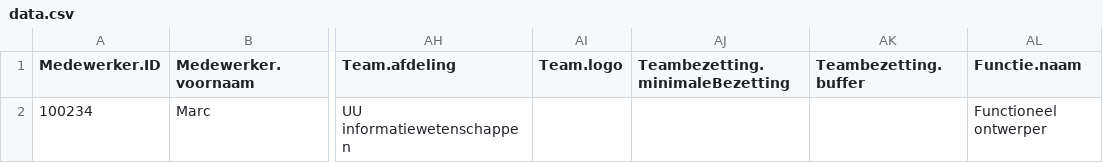
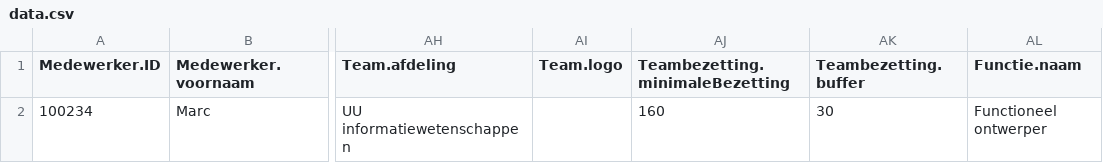
Before and after one commit to MarcSelles/UI-Generation-Framework, a CSV file: data.csv, drawn as a sheet; only a part is shown, gaps mark what is left out; the diff names each change by its address in the sheet, - before the commit and + after, or states it on an @@ line.

Commit message:
auto commit

```diff
--- a/data.csv
+++ b/data.csv
-AJ2 (Teambezetting.minimaleBezetting): (empty)
+AJ2 (Teambezetting.minimaleBezetting): 160
-AK2 (Teambezetting.buffer): (empty)
+AK2 (Teambezetting.buffer): 30
```
